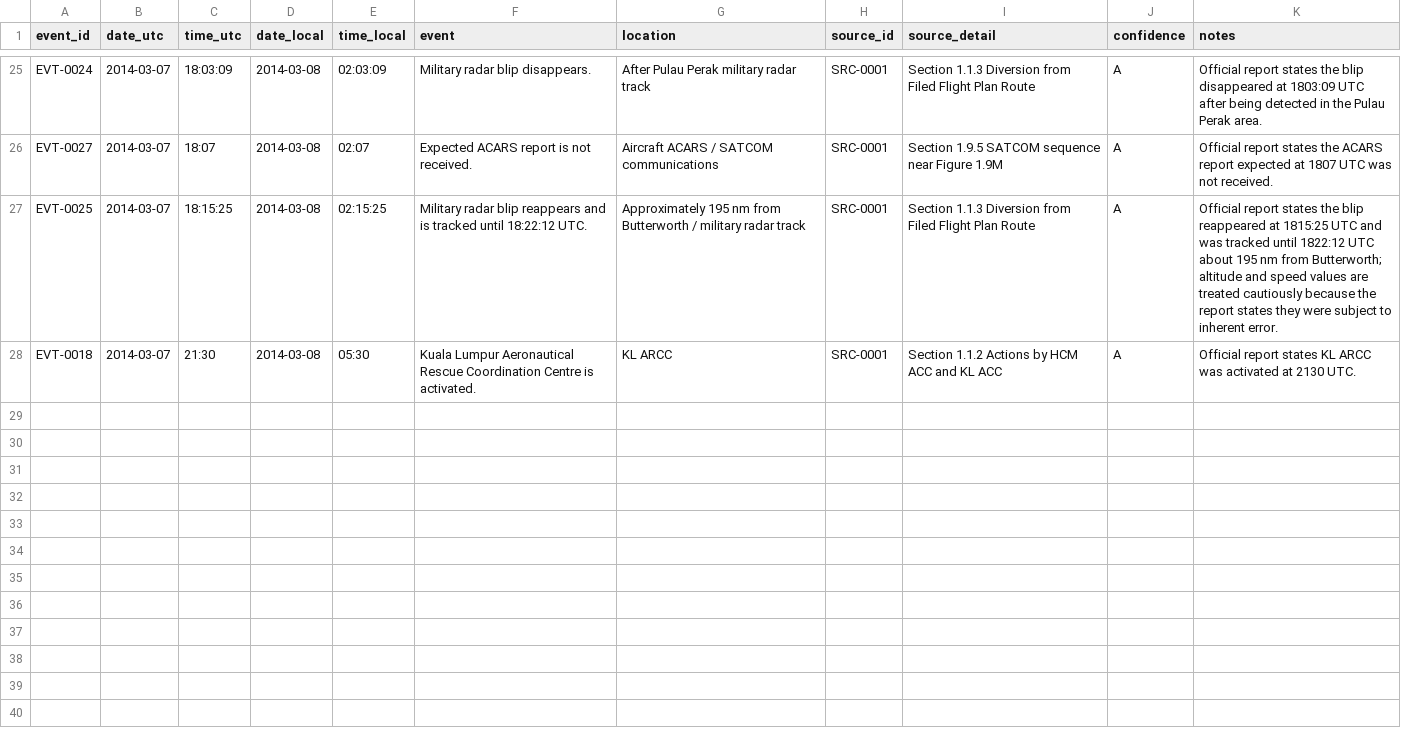
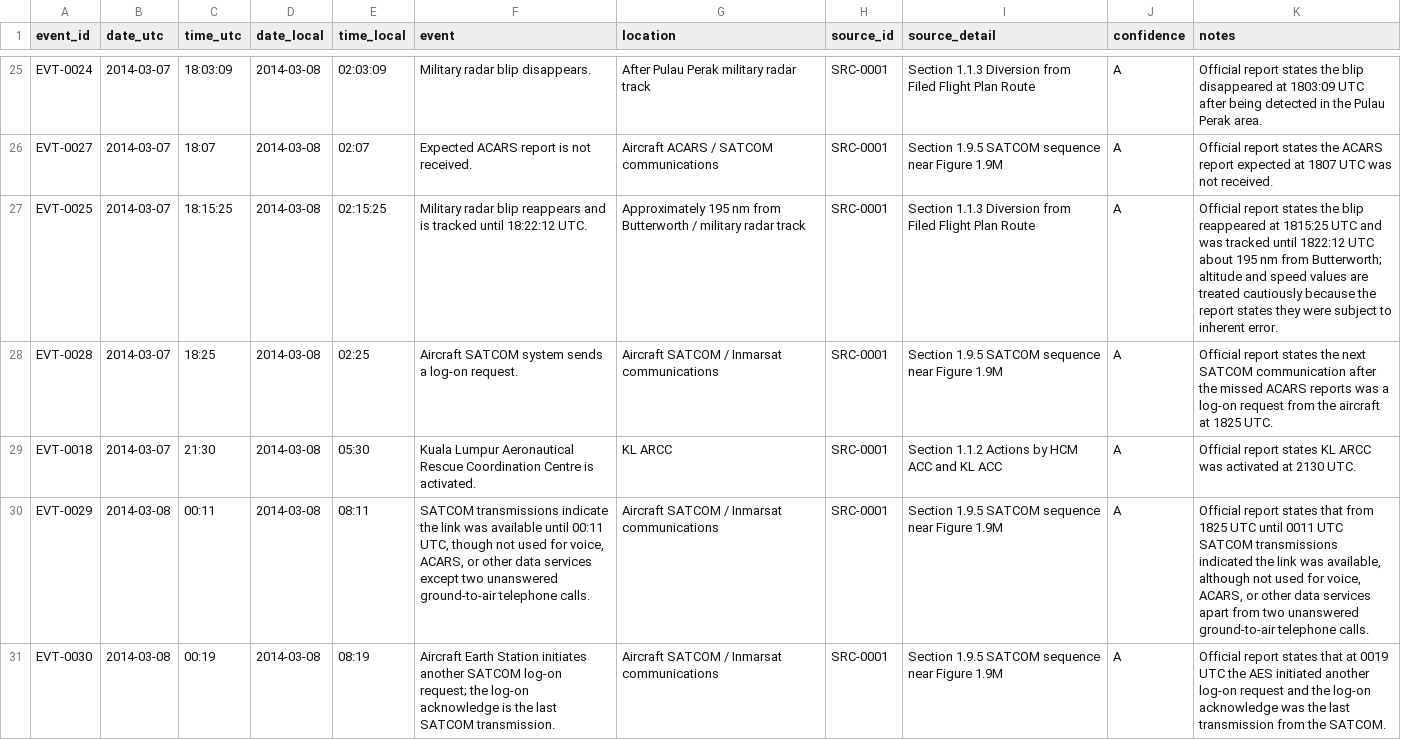
Before and after one commit to Thwantac/MH370-Interactive-Technical-Atlas, a CSV file: data/timeline.csv, drawn as a sheet; only a part is shown, gaps mark what is left out; the diff names each change by its address in the sheet, - before the commit and + after, or states it on an @@ line.

Commit message:
Add SATCOM log-on timeline events

```diff
--- a/data/timeline.csv
+++ b/data/timeline.csv
+row 28: EVT-0028 | 2014-03-07 | 18:25 | 2014-03-08 | 02:25 | Aircraft SATCOM system sends a log-on request. | Aircraft SATCOM / Inmarsat communications | SRC-0001 | Section 1.9.5 SATCOM sequence near Figure 1.9M | A | Official report states the next SATCOM communication after the missed ACARS reports was a log-on request from the aircraft at 1825 UTC.
+row 30: EVT-0029 | 2014-03-08 | 00:11 | 2014-03-08 | 08:11 | SATCOM transmissions indicate the link was available until 00:11 UTC, though not used for voice, ACARS, or other data services except two unanswered ground-to-air telephone calls. | Aircraft SATCOM / Inmarsat communications | SRC-0001 | Section 1.9.5 SATCOM sequence near Figure 1.9M | A | Official report states that from 1825 UTC until 0011 UTC SATCOM transmissions indicated the link was available, although not used for voice, ACARS, or other data services apart from two unanswered ground-to-air telephone calls.
+row 31: EVT-0030 | 2014-03-08 | 00:19 | 2014-03-08 | 08:19 | Aircraft Earth Station initiates another SATCOM log-on request; the log-on acknowledge is the last SATCOM transmission. | Aircraft SATCOM / Inmarsat communications | SRC-0001 | Section 1.9.5 SATCOM sequence near Figure 1.9M | A | Official report states that at 0019 UTC the AES initiated another log-on request and the log-on acknowledge was the last transmission from the SATCOM.
```
